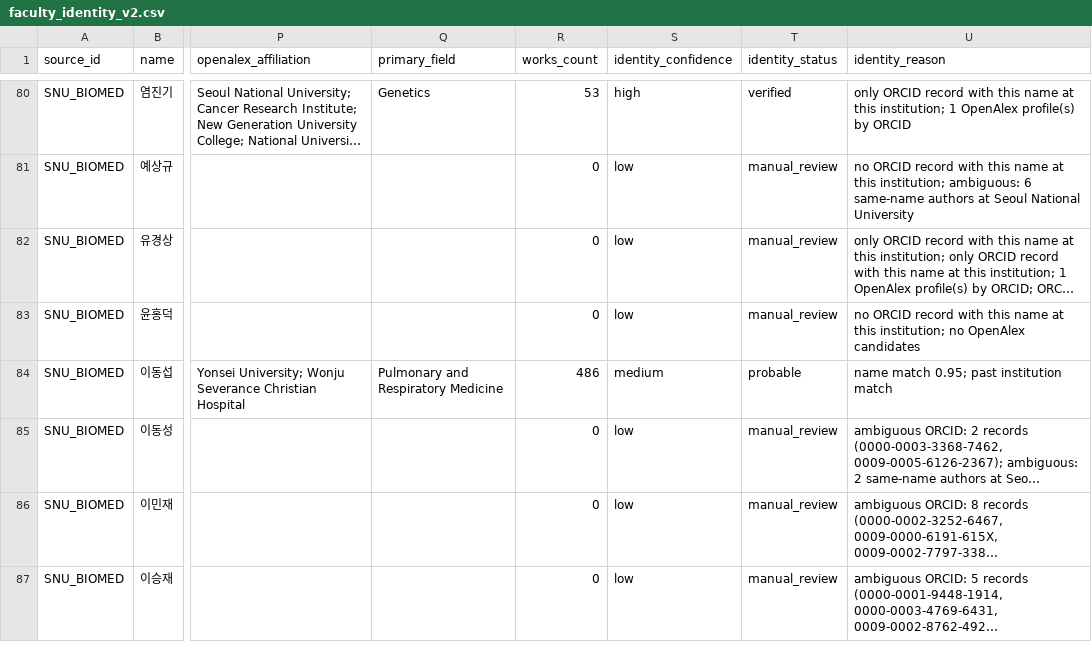
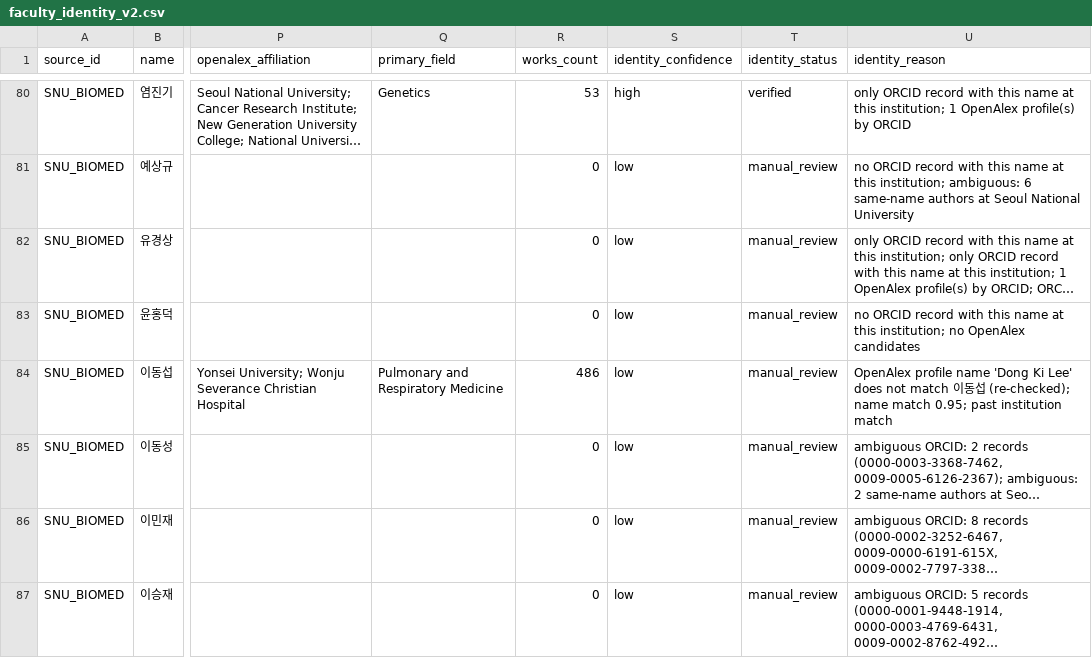
Before and after one commit to hyungjin1213-collab/desktop-tutorial, a CSV file: 0. korea bio map/output/faculty_identity_v2.csv, drawn as a sheet; only a part is shown, gaps mark what is left out; long unchanged cells end in …; the diff covers the shown part only; the diff names each change by its address in the sheet, - before the commit and + after, or states it on an @@ line.

```diff
--- a/0. korea bio map/output/faculty_identity_v2.csv
+++ b/0. korea bio map/output/faculty_identity_v2.csv
-S84 (identity_confidence): medium
+S84 (identity_confidence): low
-T84 (identity_status): probable
+T84 (identity_status): manual_review
-U84 (identity_reason): name match…
+U84 (identity_reason): OpenAlex profile name 'Dong Ki Lee' does not match 이동섭 (re-checked); name match…
```
Also changed, not shown: 75 edited cells elsewhere in this file, 0. korea bio map/data/professors_seed.csv, 4 other files.
